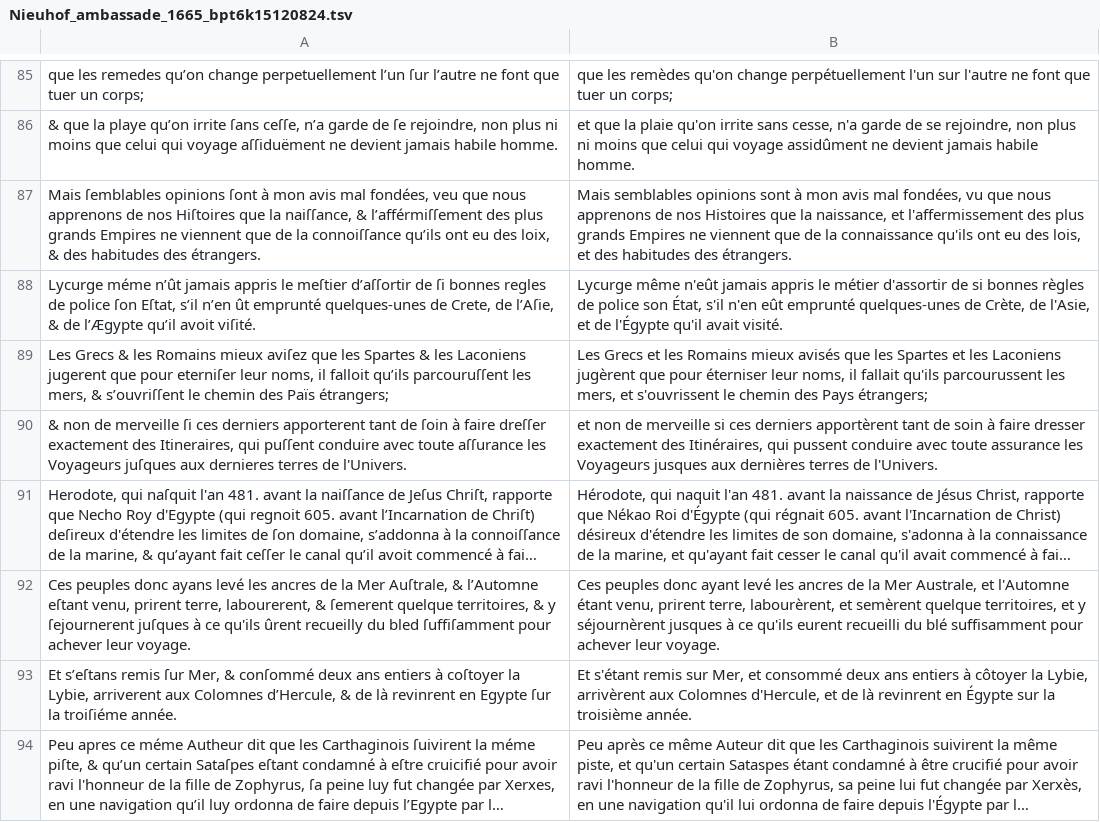
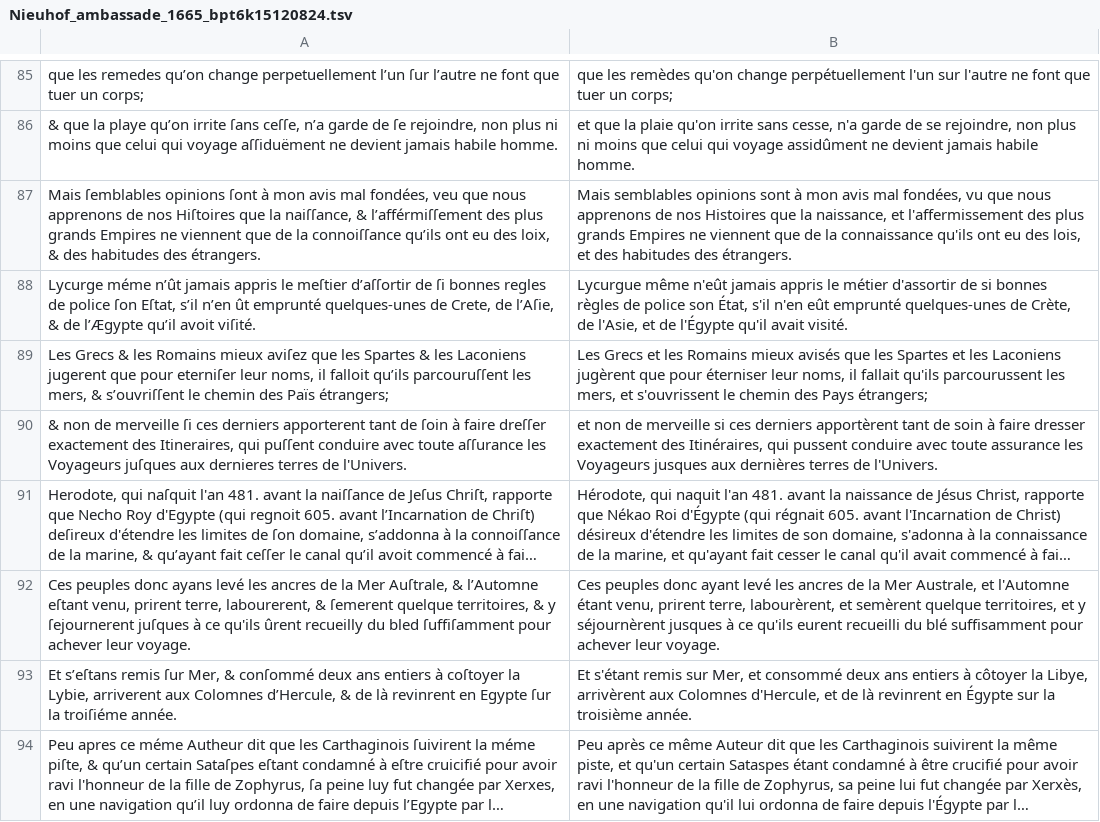
Before and after one commit to FreEM-corpora/FreEMnorm, a TSV file: corpus/Nieuhof_ambassade_1665_bpt6k15120824.tsv, drawn as a sheet; only a part is shown, gaps mark what is left out; long unchanged cells end in …; the diff covers the shown part only; the diff names each change by its address in the sheet, - before the commit and + after, or states it on an @@ line.

```diff
--- a/corpus/Nieuhof_ambassade_1665_bpt6k15120824.tsv
+++ b/corpus/Nieuhof_ambassade_1665_bpt6k15120824.tsv
-B88: Lycurge même n'eût…
+B88: Lycurgue même n'eût…
-B93: …côtoyer la Lybie, arrivèrent aux…
+B93: …côtoyer la Libye, arrivèrent aux…
```
Also changed, not shown: 41 edited cells elsewhere in this file, corpus/Corneille_cinna_1643_btv1b8610802d.tsv, corpus/Descartes1649_Passions_btv1b8601505n_cropped_numb_seg_convert_replace.tsv, 45 other files.
